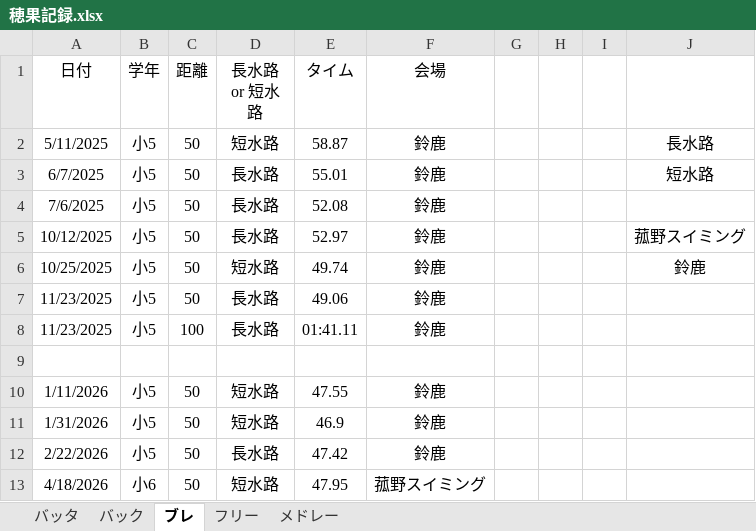
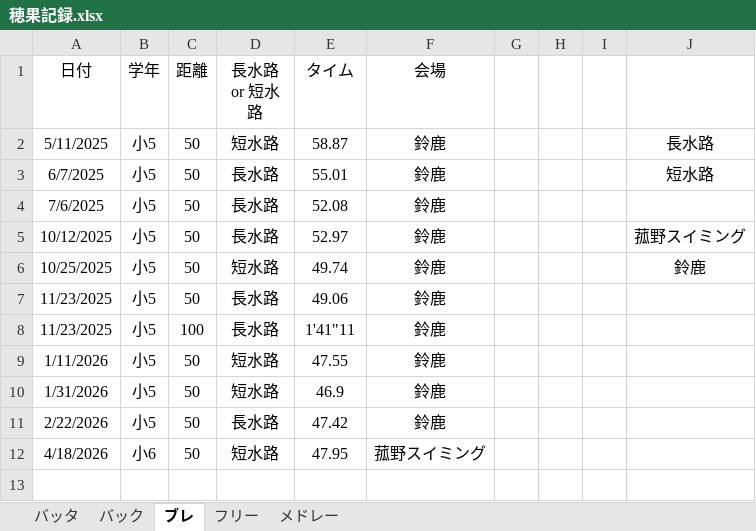
Before and after one commit to shimo2829/honoka-swim, an Excel workbook: 穂果記録.xlsx, sheet ブレ, drawn as a sheet; values as stored, in another font and other column widths than the file's, no borders; the diff names each change by its address in the sheet, - before the commit and + after, or states it on an @@ line.

Commit message:
Add files via upload

```diff
--- a/穂果記録.xlsx (sheet ブレ)
+++ b/穂果記録.xlsx (sheet ブレ)
-E8 (タイム): 01:41.11
+E8 (タイム): 1'41"11
-row 9: (empty)
```
